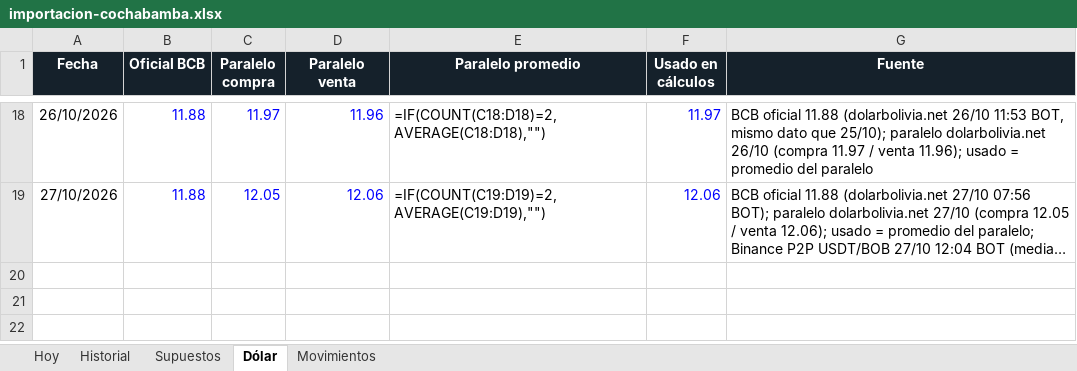
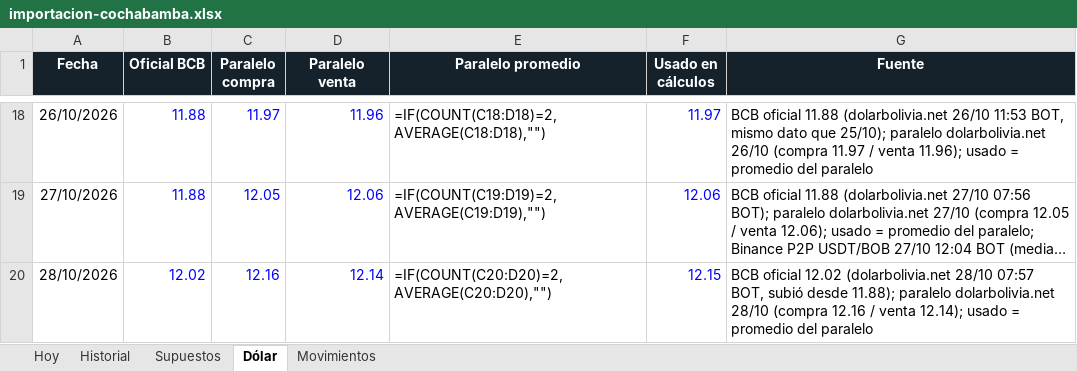
Before and after one commit to Santi491/Claude-, an Excel workbook: importacion-cochabamba.xlsx, sheet Dólar, drawn as a sheet; only a part is shown, gaps mark what is left out; long unchanged cells end in …; values as stored, in another font and other column widths than the file's, no borders; formulas without a stored value are shown as written; the diff names each change by its address in the sheet, - before the commit and + after, or states it on an @@ line.

```diff
--- a/importacion-cochabamba.xlsx (sheet Dólar)
+++ b/importacion-cochabamba.xlsx (sheet Dólar)
+row 20: 28/10/2026 | 12.02 | 12.16 | 12.14 | =IF(COUNT(C20:D20)=2,AVERAGE(C20:D20),"") | 12.15 | BCB oficial 12.02 (dolarbolivia.net 28/10 07:57 BOT, subió desde 11.88); paralelo dolarbolivia.net 28/10 (compra 12.16 / venta 12.14); usado = promedio del paralelo
```
Also changed, not shown: sheet Historial, sheet Movimientos, sheet Hoy, 11 other files.
